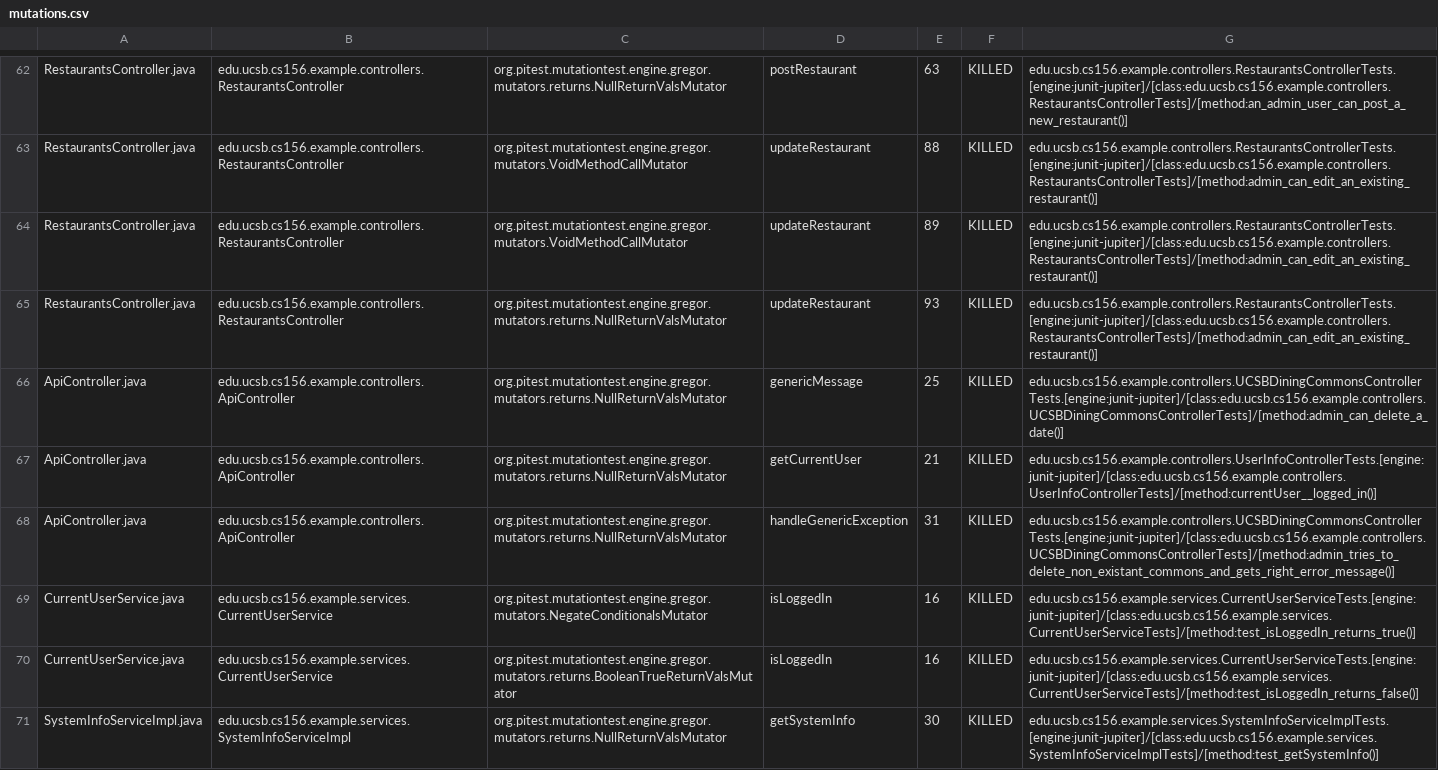
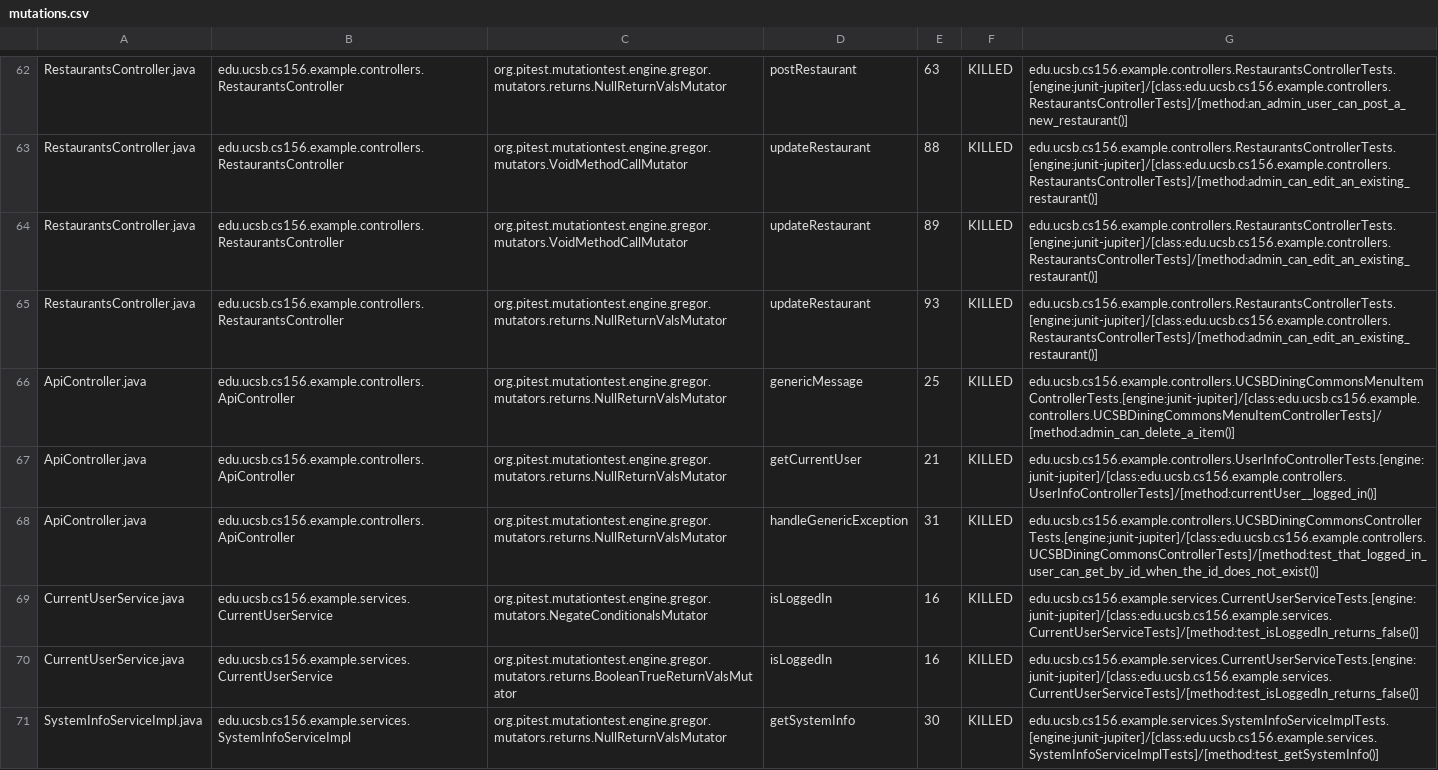
Before and after one commit to ucsb-cs156-m23/team03-m23-10am-2, a CSV file: prs/56/pitest/mutations.csv, drawn as a sheet; only a part is shown, gaps mark what is left out.

Commit message:
Deploying to gh-pages from @ ucsb-cs156-m23/team03-m23-10am-2@b5ce0fc15be16cb85e4701c60686ba36624540b0 🚀

```diff
--- a/prs/56/pitest/mutations.csv
+++ b/prs/56/pitest/mutations.csv
@@ -65,6 +65,6 @@ RestaurantsController.java,edu.ucsb.cs156.example.controllers.RestaurantsControl
 RestaurantsController.java,edu.ucsb.cs156.example.controllers.RestaurantsController,org.pitest.mutationtest.engine.gregor.mutators.returns.NullReturnValsMutator,updateRestaurant,93,KILLED,edu.ucsb.cs156.example.controllers.RestaurantsControllerTests.[engine:junit-jupiter]/[class:edu.ucsb.cs156.example.controllers.RestaurantsControllerTests]/[method:admin_can_edit_an_existing_restaurant()]
-ApiController.java,edu.ucsb.cs156.example.controllers.ApiController,org.pitest.mutationtest.engine.gregor.mutators.returns.NullReturnValsMutator,genericMessage,25,KILLED,edu.ucsb.cs156.example.controllers.UCSBDiningCommonsControllerTests.[engine:junit-jupiter]/[class:edu.ucsb.cs156.example.controllers.UCSBDiningCommonsControllerTests]/[method:admin_can_delete_a_date()]
+ApiController.java,edu.ucsb.cs156.example.controllers.ApiController,org.pitest.mutationtest.engine.gregor.mutators.returns.NullReturnValsMutator,genericMessage,25,KILLED,edu.ucsb.cs156.example.controllers.UCSBDiningCommonsMenuItemControllerTests.[engine:junit-jupiter]/[class:edu.ucsb.cs156.example.controllers.UCSBDiningCommonsMenuItemControllerTests]/[method:admin_can_delete_a_item()]
 ApiController.java,edu.ucsb.cs156.example.controllers.ApiController,org.pitest.mutationtest.engine.gregor.mutators.returns.NullReturnValsMutator,getCurrentUser,21,KILLED,edu.ucsb.cs156.example.controllers.UserInfoControllerTests.[engine:junit-jupiter]/[class:edu.ucsb.cs156.example.controllers.UserInfoControllerTests]/[method:currentUser__logged_in()]
-ApiController.java,edu.ucsb.cs156.example.controllers.ApiController,org.pitest.mutationtest.engine.gregor.mutators.returns.NullReturnValsMutator,handleGenericException,31,KILLED,edu.ucsb.cs156.example.controllers.UCSBDiningCommonsControllerTests.[engine:junit-jupiter]/[class:edu.ucsb.cs156.example.controllers.UCSBDiningCommonsControllerTests]/[method:admin_tries_to_delete_non_existant_commons_and_gets_right_error_message()]
-CurrentUserService.java,edu.ucsb.cs156.example.services.CurrentUserService,org.pitest.mutationtest.engine.gregor.mutators.NegateConditionalsMutator,isLoggedIn,16,KILLED,edu.ucsb.cs156.example.services.CurrentUserServiceTests.[engine:junit-jupiter]/[class:edu.ucsb.cs156.example.services.CurrentUserServiceTests]/[method:test_isLoggedIn_returns_true()]
+ApiController.java,edu.ucsb.cs156.example.controllers.ApiController,org.pitest.mutationtest.engine.gregor.mutators.returns.NullReturnValsMutator,handleGenericException,31,KILLED,edu.ucsb.cs156.example.controllers.UCSBDiningCommonsControllerTests.[engine:junit-jupiter]/[class:edu.ucsb.cs156.example.controllers.UCSBDiningCommonsControllerTests]/[method:test_that_logged_in_user_can_get_by_id_when_the_id_does_not_exist()]
+CurrentUserService.java,edu.ucsb.cs156.example.services.CurrentUserService,org.pitest.mutationtest.engine.gregor.mutators.NegateConditionalsMutator,isLoggedIn,16,KILLED,edu.ucsb.cs156.example.services.CurrentUserServiceTests.[engine:junit-jupiter]/[class:edu.ucsb.cs156.example.services.CurrentUserServiceTests]/[method:test_isLoggedIn_returns_false()]
 CurrentUserService.java,edu.ucsb.cs156.example.services.CurrentUserService,org.pitest.mutationtest.engine.gregor.mutators.returns.BooleanTrueReturnValsMutator,isLoggedIn,16,KILLED,edu.ucsb.cs156.example.services.CurrentUserServiceTests.[engine:junit-jupiter]/[class:edu.ucsb.cs156.example.services.CurrentUserServiceTests]/[method:test_isLoggedIn_returns_false()]
```
Also changed, not shown: 13 other files.
